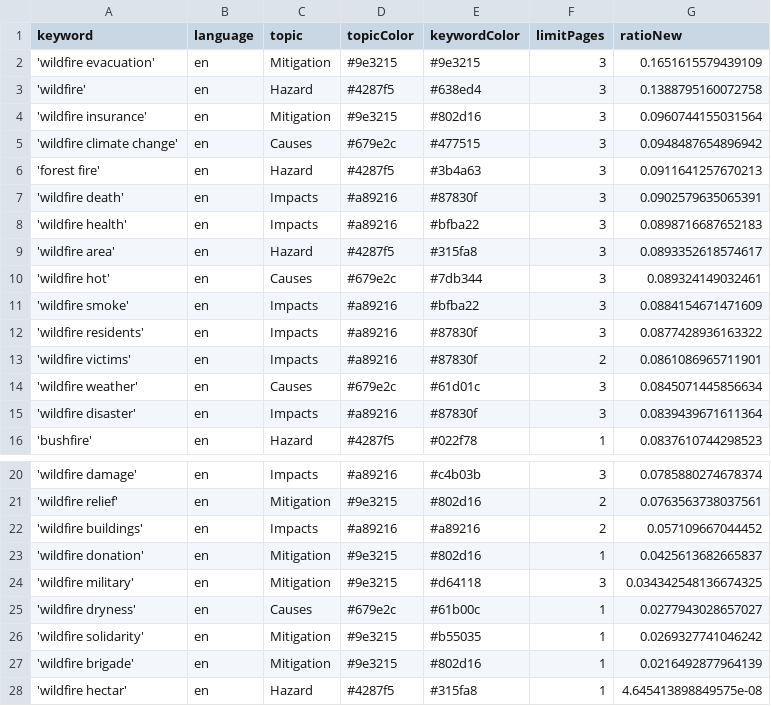
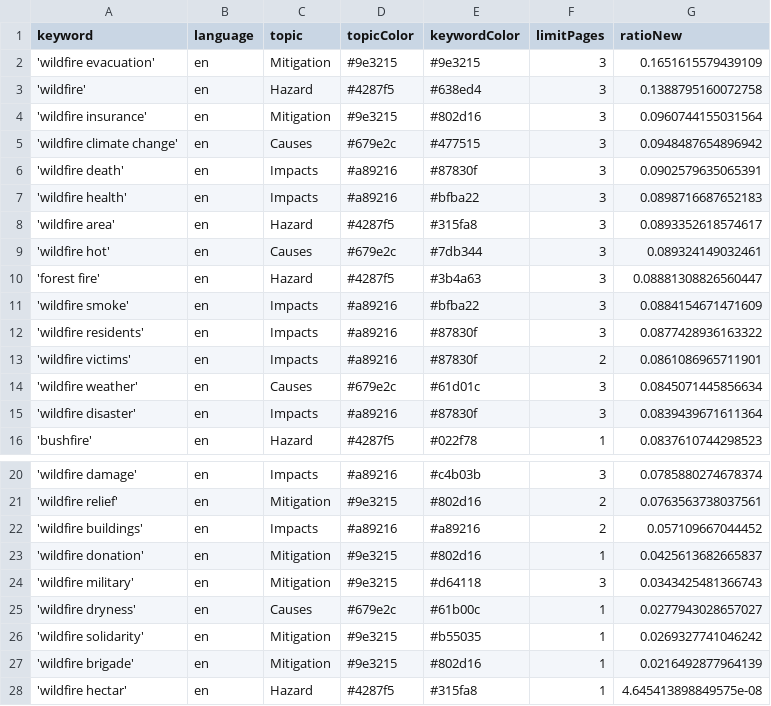
Before and after one commit to magaliekathrin-news/wildFire, a CSV file: keywords.csv, drawn as a sheet; only a part is shown, gaps mark what is left out.

```diff
--- a/keywords.csv
+++ b/keywords.csv
@@ -5,3 +5,2 @@ keyword,language,topic,topicColor,keywordColor,limitPages,ratioNew
 'wildfire climate change',en,Causes,#679e2c,#477515,3,0.0948487654896942
-'forest fire',en,Hazard,#4287f5,#3b4a63,3,0.0911641257670213
 'wildfire death',en,Impacts,#a89216,#87830f,3,0.0902579635065391
@@ -10,2 +9,3 @@ keyword,language,topic,topicColor,keywordColor,limitPages,ratioNew
 'wildfire hot',en,Causes,#679e2c,#7db344,3,0.089324149032461
+'forest fire',en,Hazard,#4287f5,#3b4a63,3,0.08881308826560447
 'wildfire smoke',en,Impacts,#a89216,#bfba22,3,0.0884154671471609
@@ -23,3 +23,3 @@ keyword,language,topic,topicColor,keywordColor,limitPages,ratioNew
 'wildfire donation',en,Mitigation,#9e3215,#802d16,1,0.0425613682665837
-'wildfire military',en,Mitigation,#9e3215,#d64118,3,0.034342548136674325
+'wildfire military',en,Mitigation,#9e3215,#d64118,3,0.0343425481366743
 'wildfire dryness',en,Causes,#679e2c,#61b00c,1,0.0277943028657027
```
Also changed, not shown: csv/news_2026_06.csv, 1 other file.
